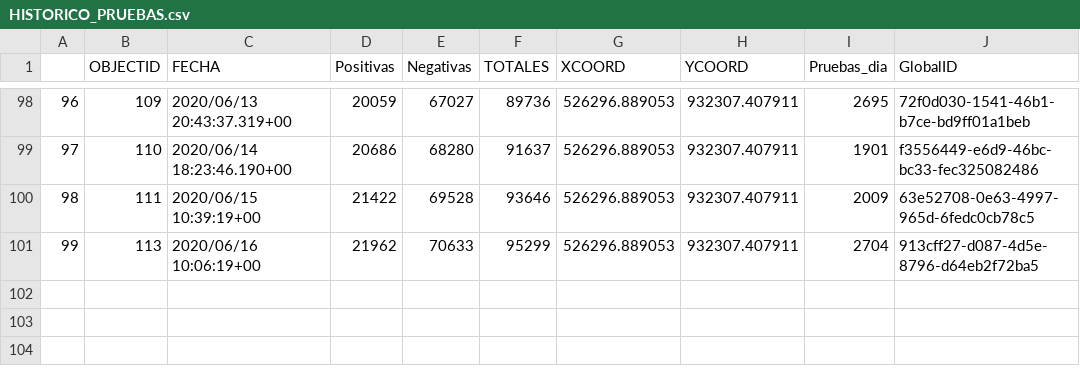
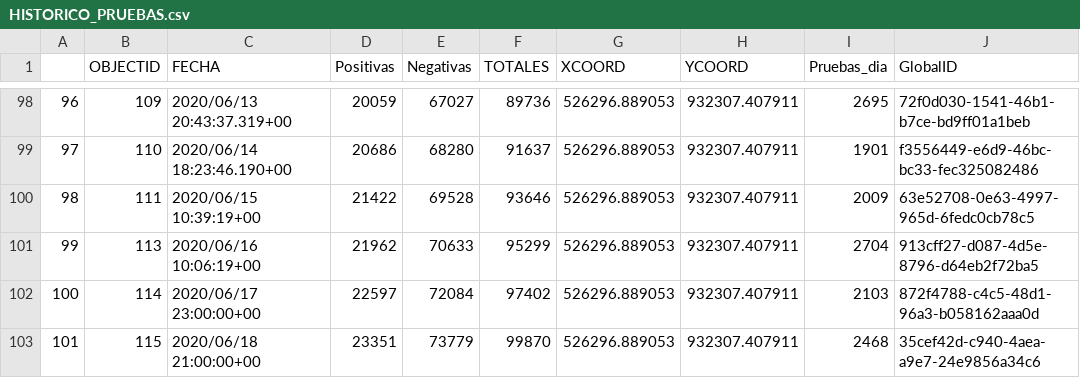
Before and after one commit to Sud-Austral/Datos_Panama, a CSV file: ARGIS/HISTORICO_PRUEBAS.csv, drawn as a sheet; only a part is shown, gaps mark what is left out.

```diff
--- a/ARGIS/HISTORICO_PRUEBAS.csv
+++ b/ARGIS/HISTORICO_PRUEBAS.csv
@@ -101 +101,3 @@
 99,113,2020/06/16 10:06:19+00,21962,70633,95299,526296.889053,932307.407911,2704,913cff27-d087-4d5e-8796-d64eb2f72ba5
+100,114,2020/06/17 23:00:00+00,22597,72084,97402,526296.889053,932307.407911,2103,872f4788-c4c5-48d1-96a3-b058162aaa0d
+101,115,2020/06/18 21:00:00+00,23351,73779,99870,526296.889053,932307.407911,2468,35cef42d-c940-4aea-a9e7-24e9856a34c6
```
Also changed, not shown: ARGIS/CASOS_ACUMULATIVOS.csv, ARGIS/PRUEBAS.csv.
